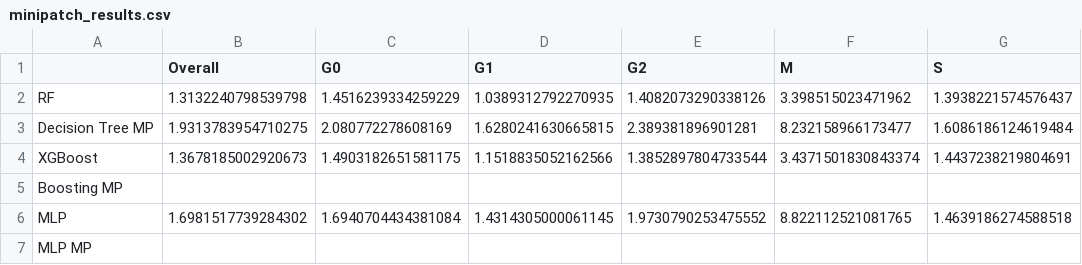
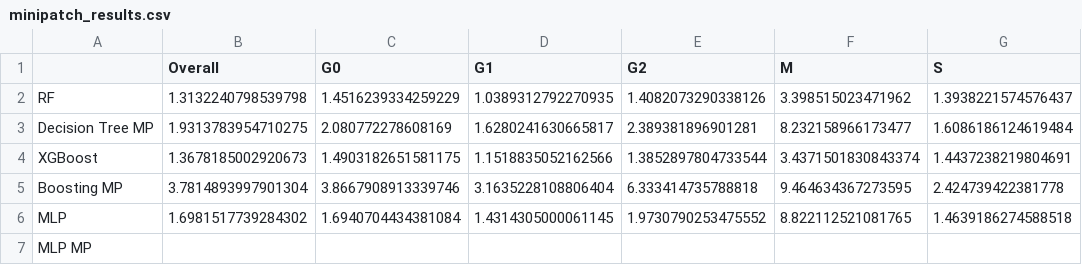
Before and after one commit to mariahgloehr/IICD, a CSV file: Bar Plot/minipatch_results.csv, drawn as a sheet.

Commit message:
xgb minipatch, not good?

```diff
--- a/Bar Plot/minipatch_results.csv
+++ b/Bar Plot/minipatch_results.csv
@@ -2,5 +2,5 @@
 RF,1.3132240798539798,1.4516239334259229,1.0389312792270935,1.4082073290338126,3.398515023471962,1.3938221574576437
-Decision Tree MP,1.9313783954710275,2.080772278608169,1.6280241630665815,2.389381896901281,8.232158966173477,1.6086186124619484
+Decision Tree MP,1.9313783954710275,2.080772278608169,1.6280241630665817,2.389381896901281,8.232158966173477,1.6086186124619484
 XGBoost,1.3678185002920673,1.4903182651581175,1.1518835052162566,1.3852897804733544,3.4371501830843374,1.4437238219804691
-Boosting MP,,,,,,
+Boosting MP,3.7814893997901304,3.8667908913339746,3.1635228108806404,6.333414735788818,9.464634367273595,2.424739422381778
 MLP,1.6981517739284302,1.6940704434381084,1.4314305000061145,1.9730790253475552,8.822112521081765,1.4639186274588518
```
Also changed, not shown: 2 other files.
